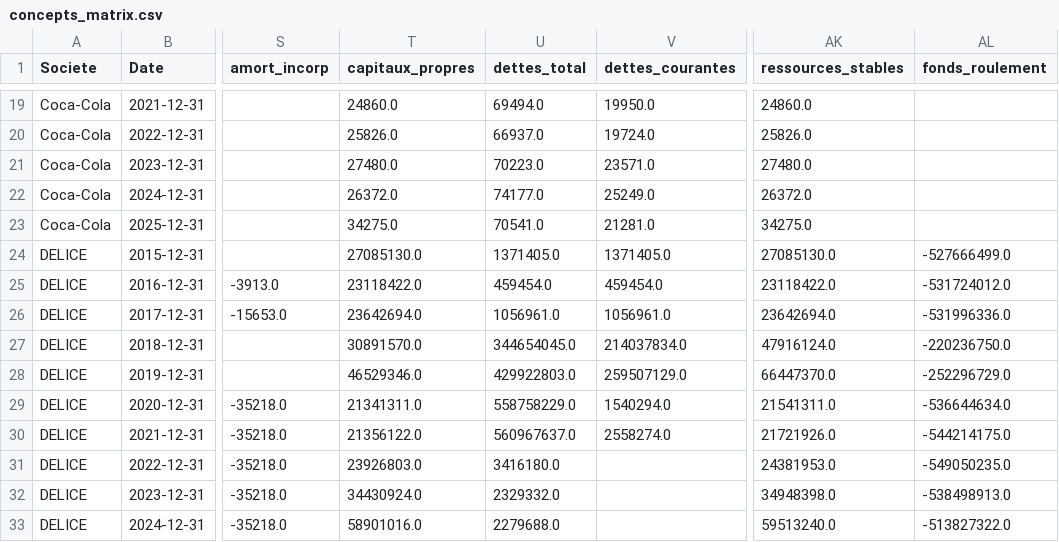
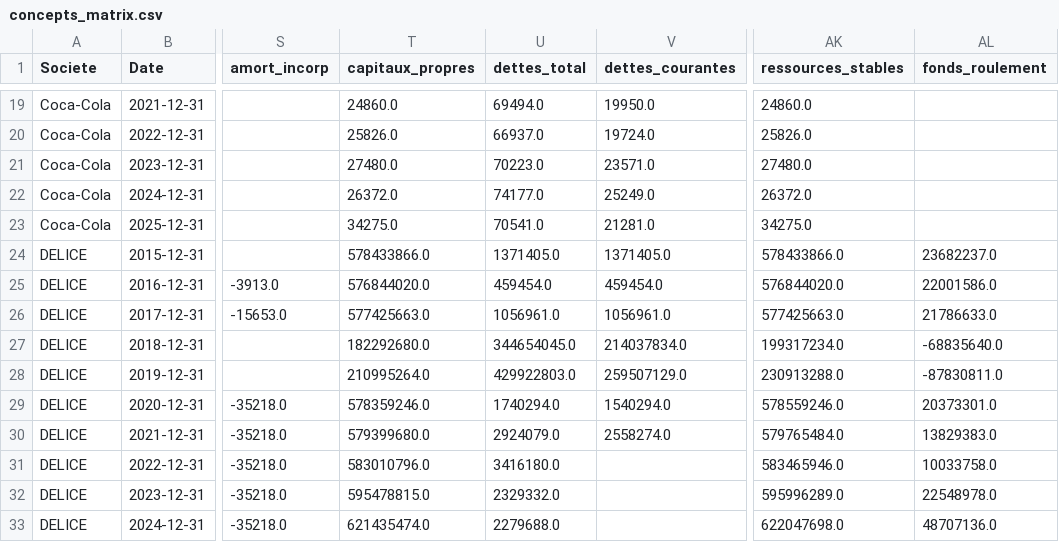
Before and after one commit to bahamouldi/pfe_malik, a CSV file: data/processed/concepts_matrix.csv, drawn as a sheet; only a part is shown, gaps mark what is left out; the diff covers the shown part only; the diff names each change by its address in the sheet, - before the commit and + after, or states it on an @@ line.

```diff
--- a/data/processed/concepts_matrix.csv
+++ b/data/processed/concepts_matrix.csv
-T24 (capitaux_propres): 27085130.0
+T24 (capitaux_propres): 578433866.0
-AK24 (ressources_stables): 27085130.0
+AK24 (ressources_stables): 578433866.0
-AL24 (fonds_roulement): -527666499.0
+AL24 (fonds_roulement): 23682237.0
-T25 (capitaux_propres): 23118422.0
+T25 (capitaux_propres): 576844020.0
-AK25 (ressources_stables): 23118422.0
+AK25 (ressources_stables): 576844020.0
-AL25 (fonds_roulement): -531724012.0
+AL25 (fonds_roulement): 22001586.0
-T26 (capitaux_propres): 23642694.0
+T26 (capitaux_propres): 577425663.0
-AK26 (ressources_stables): 23642694.0
+AK26 (ressources_stables): 577425663.0
-AL26 (fonds_roulement): -531996336.0
+AL26 (fonds_roulement): 21786633.0
-T27 (capitaux_propres): 30891570.0
+T27 (capitaux_propres): 182292680.0
-AK27 (ressources_stables): 47916124.0
+AK27 (ressources_stables): 199317234.0
-AL27 (fonds_roulement): -220236750.0
+AL27 (fonds_roulement): -68835640.0
-T28 (capitaux_propres): 46529346.0
+T28 (capitaux_propres): 210995264.0
-AK28 (ressources_stables): 66447370.0
+AK28 (ressources_stables): 230913288.0
-AL28 (fonds_roulement): -252296729.0
+AL28 (fonds_roulement): -87830811.0
-T29 (capitaux_propres): 21341311.0
+T29 (capitaux_propres): 578359246.0
-U29 (dettes_total): 558758229.0
+U29 (dettes_total): 1740294.0
-AK29 (ressources_stables): 21541311.0
+AK29 (ressources_stables): 578559246.0
-AL29 (fonds_roulement): -536644634.0
+AL29 (fonds_roulement): 20373301.0
-T30 (capitaux_propres): 21356122.0
+T30 (capitaux_propres): 579399680.0
-U30 (dettes_total): 560967637.0
+U30 (dettes_total): 2924079.0
-AK30 (ressources_stables): 21721926.0
+AK30 (ressources_stables): 579765484.0
-AL30 (fonds_roulement): -544214175.0
+AL30 (fonds_roulement): 13829383.0
-T31 (capitaux_propres): 23926803.0
+T31 (capitaux_propres): 583010796.0
-AK31 (ressources_stables): 24381953.0
+AK31 (ressources_stables): 583465946.0
-AL31 (fonds_roulement): -549050235.0
+AL31 (fonds_roulement): 10033758.0
-T32 (capitaux_propres): 34430924.0
+T32 (capitaux_propres): 595478815.0
-AK32 (ressources_stables): 34948398.0
+AK32 (ressources_stables): 595996289.0
-AL32 (fonds_roulement): -538498913.0
+AL32 (fonds_roulement): 22548978.0
-T33 (capitaux_propres): 58901016.0
+T33 (capitaux_propres): 621435474.0
-AK33 (ressources_stables): 59513240.0
+AK33 (ressources_stables): 622047698.0
-AL33 (fonds_roulement): -513827322.0
+AL33 (fonds_roulement): 48707136.0
```
Also changed, not shown: 3 edited cells elsewhere in this file, data/processed/ml_forecasts.csv, data/processed/ml_metrics.csv, 38 other files.
